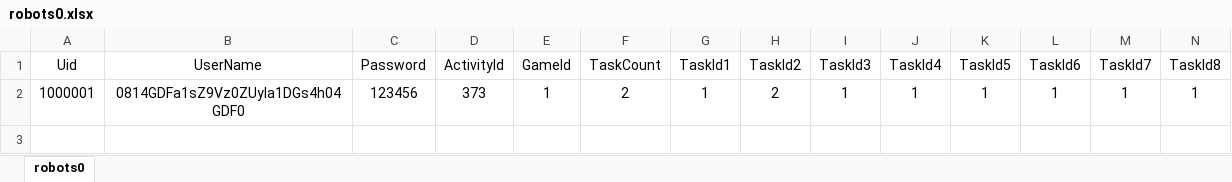
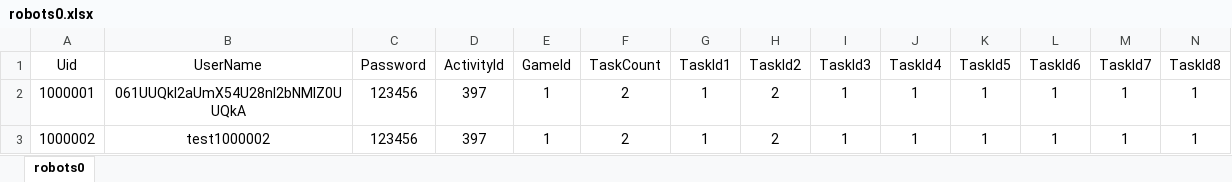
Before and after one commit to liuyuanlin/GStress, an Excel workbook: cfg/robots0.xlsx, sheet robots0, drawn as a sheet; only a part is shown; values as stored, in another font and other column widths than the file's, no borders; rows hold the shown columns only; the diff names each change by its address in the sheet, - before the commit and + after, or states it on an @@ line.

```diff
--- a/cfg/robots0.xlsx (sheet robots0)
+++ b/cfg/robots0.xlsx (sheet robots0)
-B2 (UserName): 0814GDFa1sZ9Vz0ZUyIa1DGs4h04GDF0
+B2 (UserName): 061UUQkl2aUmX54U28nl2bNMlZ0UUQkA
-D2 (ActivityId): 373
+D2 (ActivityId): 397
+row 3: 1000002 | test1000002 | 123456 | 397 | 1 | 2 | 1 | 2 | 1 | 1 | 1 | 1 | 1 | 1
```
Also changed, not shown: 2 other files.
